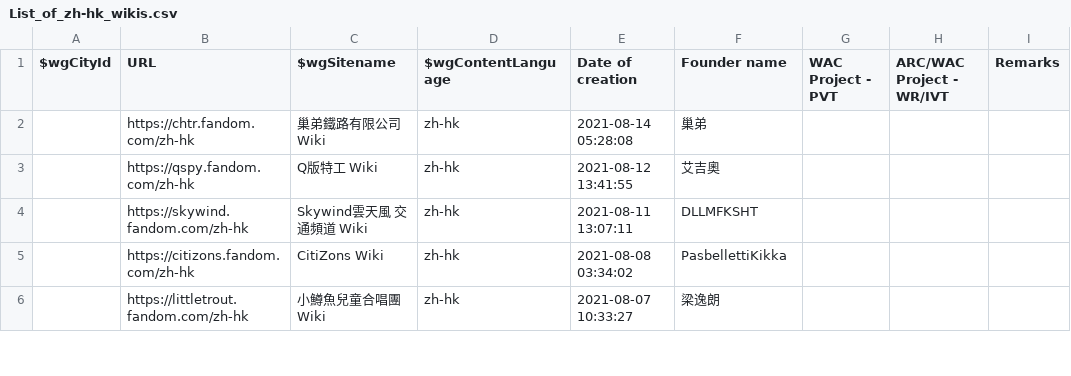
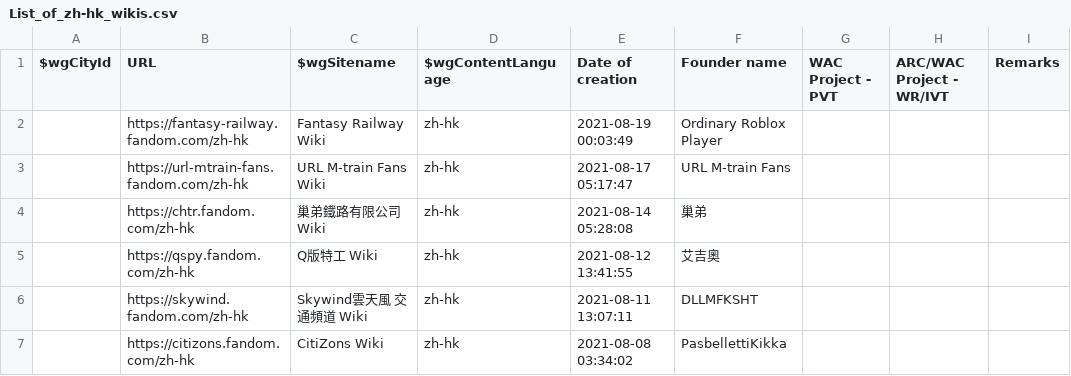
Before and after one commit to fandom-zh/fandom-zh-doc, a CSV file: List_of_zh-hk_wikis.csv, drawn as a sheet; only a part is shown; the shorter side is filled out with more unchanged rows; the diff names each change by its address in the sheet, - before the commit and + after, or states it on an @@ line.

Commit message:
Update List_of_zh-hk_wikis.csv

```diff
--- a/List_of_zh-hk_wikis.csv
+++ b/List_of_zh-hk_wikis.csv
+row 2:  | https://fantasy-railway.fandom.com/zh-hk | Fantasy Railway Wiki | zh-hk | 2021-08-19 00:03:49 | Ordinary Roblox Player
+row 3:  | https://url-mtrain-fans.fandom.com/zh-hk | URL M-train Fans Wiki | zh-hk | 2021-08-17 05:17:47 | URL M-train Fans
```
